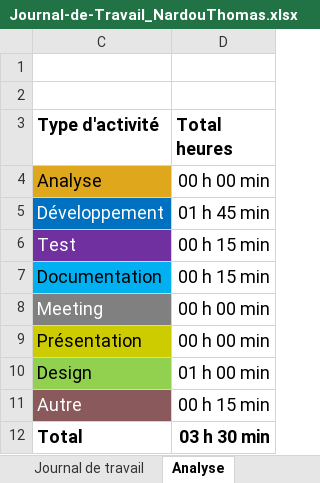
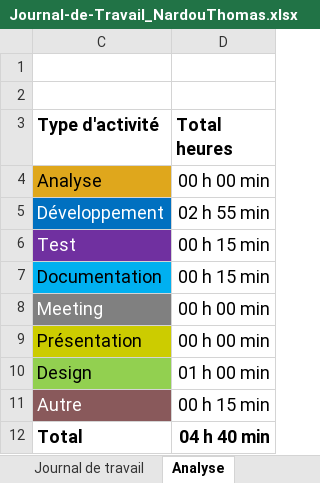
Before and after one commit to ThomNardou/P_Security, an Excel workbook: Journal-de-Travail_NardouThomas.xlsx, sheet Analyse, drawn as a sheet; values as stored, in another font and other column widths than the file's, no borders; charts and pictures not drawn; the diff names each change by its address in the sheet, - before the commit and + after, or states it on an @@ line.

```diff
--- a/Journal-de-Travail_NardouThomas.xlsx (sheet Analyse)
+++ b/Journal-de-Travail_NardouThomas.xlsx (sheet Analyse)
-D5 (Total heures): 01 h 45 min
+D5 (Total heures): 02 h 55 min
-D12 (Total heures): 03 h 30 min
+D12 (Total heures): 04 h 40 min
```
Also changed, not shown: sheet Journal de travail, hidden cells, charts or pictures, 10 other files.
